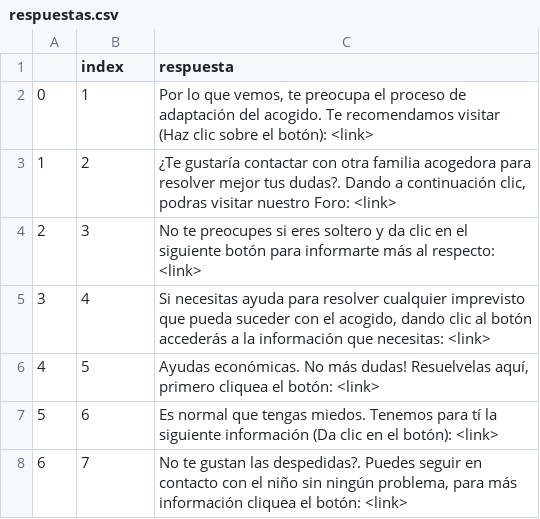
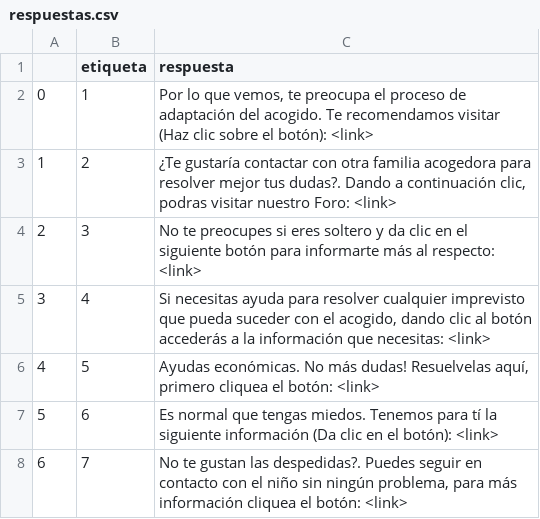
Before and after one commit to JhonaleMF/Tripulaciones_modelo_NLP, a CSV file: data/respuestas.csv, drawn as a sheet.

Commit message:
change respuestas

```diff
--- a/data/respuestas.csv
+++ b/data/respuestas.csv
@@ -1,2 +1,2 @@
-,index,respuesta
+,etiqueta,respuesta
 0,1,"Por lo que vemos, te preocupa el proceso de adaptación del acogido. Te recomendamos visitar (Haz clic sobre el botón): <link>"
```
Also changed, not shown: 7 other files.
